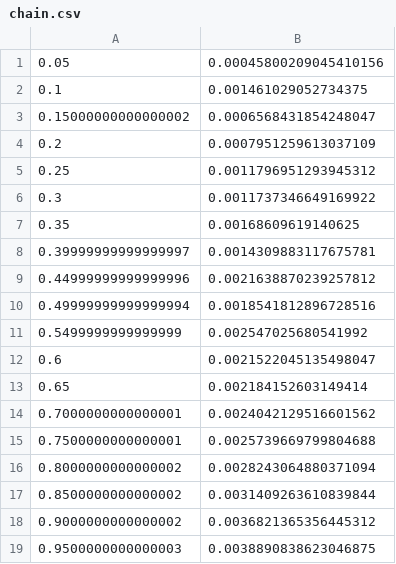
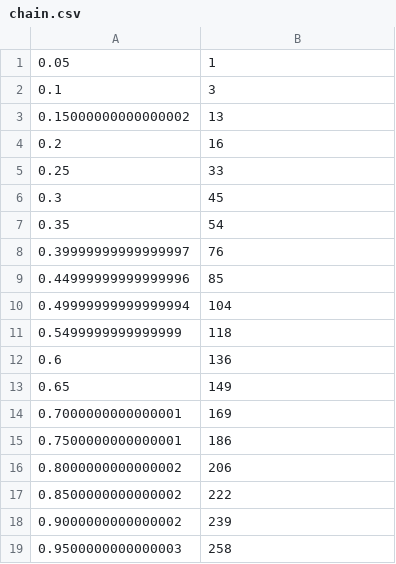
Before and after one commit to pomelo00o/HASHING-ALGORITHMS, a CSV file: output/insert/chain.csv, drawn as a sheet.

```diff
--- a/output/insert/chain.csv
+++ b/output/insert/chain.csv
@@ -1,19 +1,19 @@
-0.05               ,0.00045800209045410156
-0.1                ,0.001461029052734375
-0.15000000000000002,0.0006568431854248047
-0.2                ,0.0007951259613037109
-0.25               ,0.0011796951293945312
-0.3                ,0.0011737346649169922
-0.35               ,0.00168609619140625
-0.39999999999999997,0.0014309883117675781
-0.44999999999999996,0.0021638870239257812
-0.49999999999999994,0.0018541812896728516
-0.5499999999999999 ,0.002547025680541992
-0.6                ,0.0021522045135498047
-0.65               ,0.002184152603149414
-0.7000000000000001 ,0.0024042129516601562
-0.7500000000000001 ,0.0025739669799804688
-0.8000000000000002 ,0.0028243064880371094
-0.8500000000000002 ,0.0031409263610839844
-0.9000000000000002 ,0.0036821365356445312
-0.9500000000000003 ,0.0038890838623046875
+0.05               ,1
+0.1                ,3
+0.15000000000000002,13
+0.2                ,16
+0.25               ,33
+0.3                ,45
+0.35               ,54
+0.39999999999999997,76
+0.44999999999999996,85
+0.49999999999999994,104
+0.5499999999999999 ,118
+0.6                ,136
+0.65               ,149
+0.7000000000000001 ,169
+0.7500000000000001 ,186
+0.8000000000000002 ,206
+0.8500000000000002 ,222
+0.9000000000000002 ,239
+0.9500000000000003 ,258
```
Also changed, not shown: output/insert/cuckoo.csv, 17 other files.
